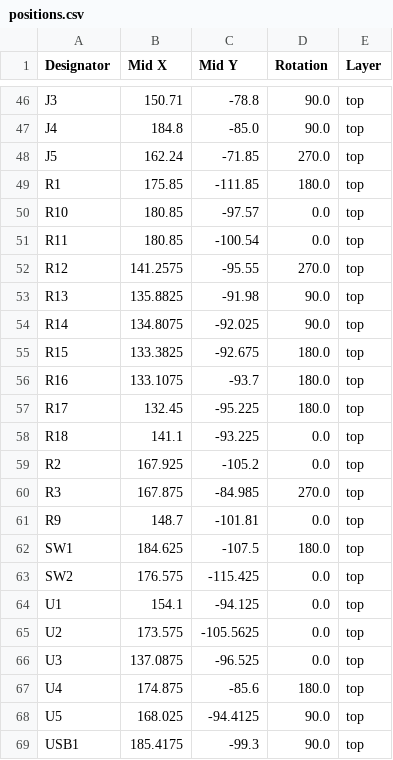
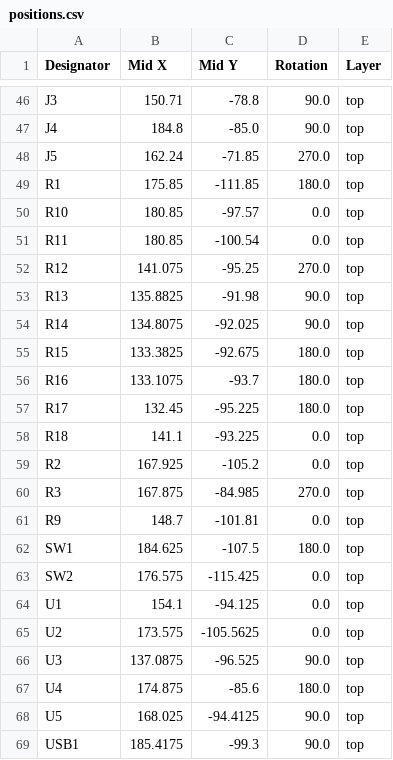
Before and after one commit to GoTouchGra55/J.O.L.T, a CSV file: hardware/production/positions.csv, drawn as a sheet; only a part is shown, gaps mark what is left out.

Commit message:
Update to 2-layer pcb

```diff
--- a/hardware/production/positions.csv
+++ b/hardware/production/positions.csv
@@ -51,3 +51,3 @@ R10,180.85,-97.57,0.0,top
 R11,180.85,-100.54,0.0,top
-R12,141.2575,-95.55,270.0,top
+R12,141.075,-95.25,270.0,top
 R13,135.8825,-91.98,90.0,top
@@ -65,3 +65,3 @@ U1,154.1,-94.125,0.0,top
 U2,173.575,-105.5625,0.0,top
-U3,137.0875,-96.525,0.0,top
+U3,137.0875,-96.525,90.0,top
 U4,174.875,-85.6,180.0,top
```
Also changed, not shown: 7 other files.
